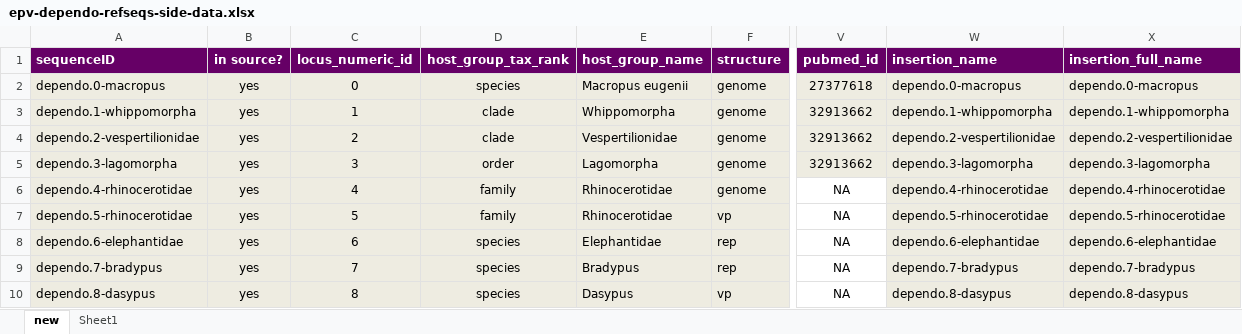
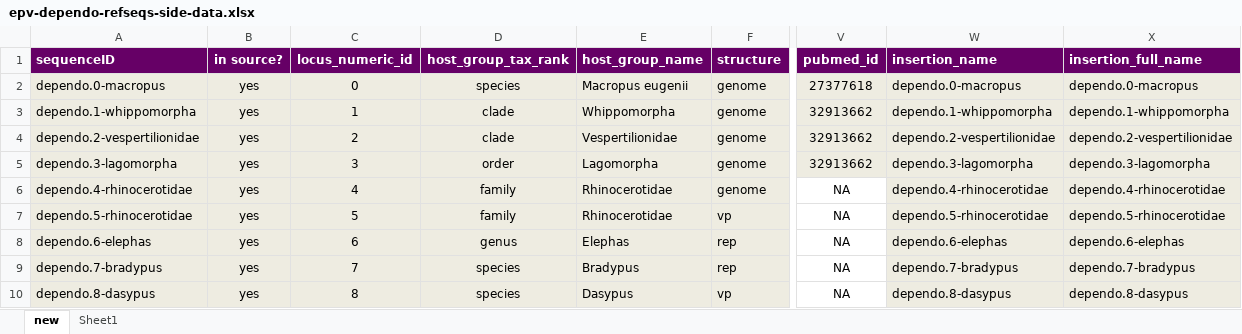
Before and after one commit to giffordlabcvr/Parvovirus-GLUE, an Excel workbook: tabular/eve/parvovirinae/epv-dependo-refseqs-side-data.xlsx, sheet new, drawn as a sheet; only a part is shown, gaps mark what is left out; values as stored, in another font and other column widths than the file's, no borders; the diff names each change by its address in the sheet, - before the commit and + after, or states it on an @@ line.

Commit message:
Extending dependo EVE alignment

```diff
--- a/tabular/eve/parvovirinae/epv-dependo-refseqs-side-data.xlsx (sheet new)
+++ b/tabular/eve/parvovirinae/epv-dependo-refseqs-side-data.xlsx (sheet new)
-A8 (sequenceID): dependo.6-elephantidae
+A8 (sequenceID): dependo.6-elephas
-D8 (host_group_tax_rank): species
+D8 (host_group_tax_rank): genus
-E8 (host_group_name): Elephantidae
+E8 (host_group_name): Elephas
-W8 (insertion_name): dependo.6-elephantidae
+W8 (insertion_name): dependo.6-elephas
-X8 (insertion_full_name): dependo.6-elephantidae
+X8 (insertion_full_name): dependo.6-elephas
```
Also changed, not shown: 3 other files.
